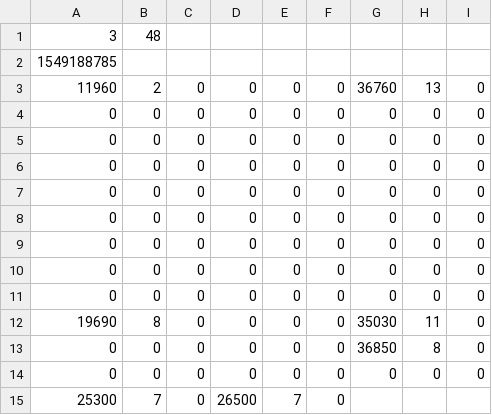
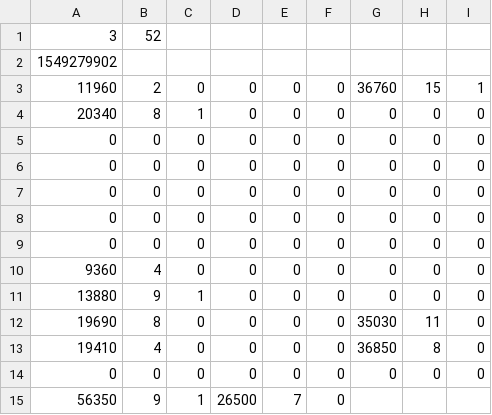
Before and after one commit to Harutaka-Tsujino/StarLight_Line, a CSV file: StarLight_Line/SaveData/SaveData3.csv, drawn as a sheet.

```diff
--- a/StarLight_Line/SaveData/SaveData3.csv
+++ b/StarLight_Line/SaveData/SaveData3.csv
@@ -1,4 +1,5 @@
-3,48,
-1549188785,
-11960,2,0,0,0,0,36760,13,0,
+3,52,
+1549279902,
+11960,2,0,0,0,0,36760,15,1,
+20340,8,1,0,0,0,0,0,0,
 0,0,0,0,0,0,0,0,0,
@@ -8,8 +9,7 @@
 0,0,0,0,0,0,0,0,0,
+9360,4,0,0,0,0,0,0,0,
+13880,9,1,0,0,0,0,0,0,
+19690,8,0,0,0,0,35030,11,0,
+19410,4,0,0,0,0,36850,8,0,
 0,0,0,0,0,0,0,0,0,
-0,0,0,0,0,0,0,0,0,
-0,0,0,0,0,0,0,0,0,
-19690,8,0,0,0,0,35030,11,0,
-0,0,0,0,0,0,36850,8,0,
-0,0,0,0,0,0,0,0,0,
-25300,7,0,26500,7,0,
+56350,9,1,26500,7,0,
```
Also changed, not shown: StarLight_Line/SaveData/SaveData1.csv, StarLight_Line/SaveData/SaveData2.csv, 12 other files.
